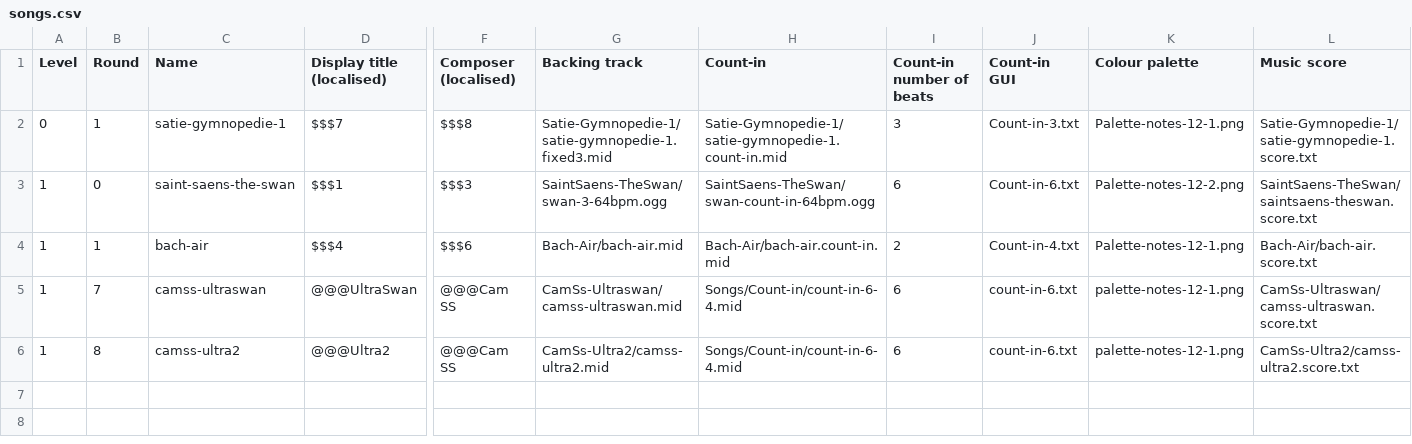
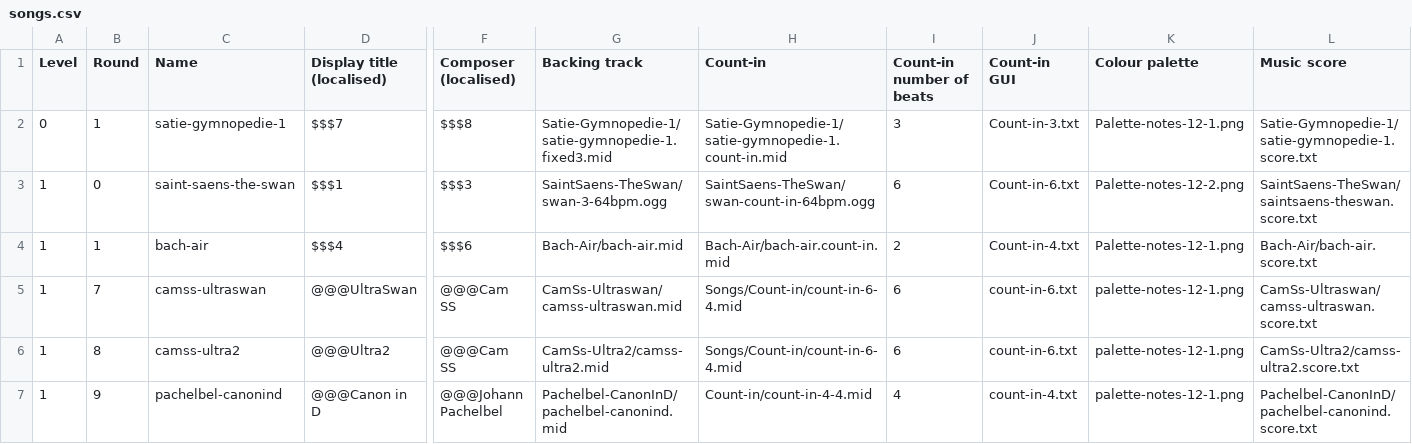
Before and after one commit to amju-games/music-theory, a CSV file: Assets/Songs/songs.csv, drawn as a sheet; only a part is shown, gaps mark what is left out; rows hold the shown columns only; the diff names each change by its address in the sheet, - before the commit and + after, or states it on an @@ line.

Commit message:
Add Pachelbel - Canon in D

```diff
--- a/Assets/Songs/songs.csv
+++ b/Assets/Songs/songs.csv
+row 7: 1 | 9 | pachelbel-canonind | @@@Canon in D | @@@Johann Pachelbel | Pachelbel-CanonInD/pachelbel-canonind.mid | Count-in/count-in-4-4.mid | 4 | count-in-4.txt | palette-notes-12-1.png | Pachelbel-CanonInD/pachelbel-canonind.score.txt
```
Also changed, not shown: 4 other files.
